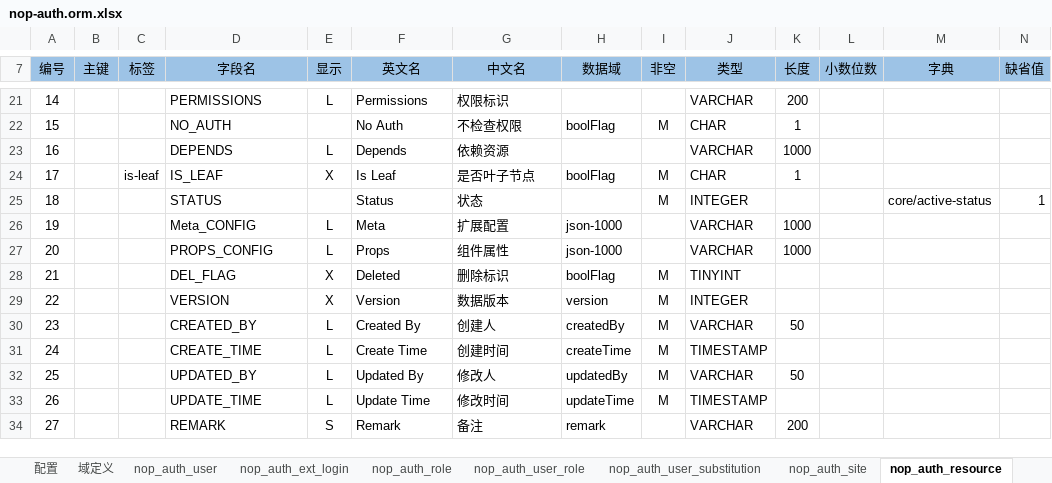
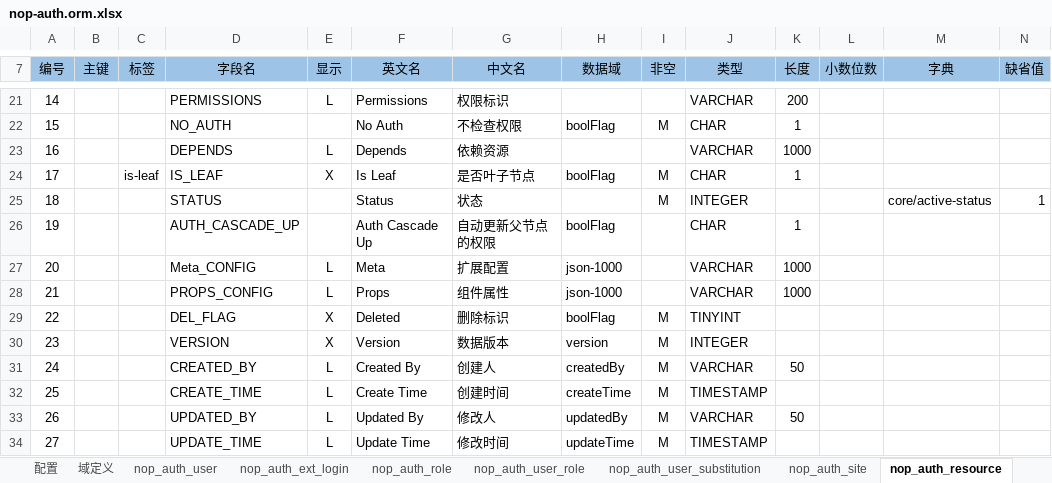
Before and after one commit to entropy-cloud/nop-entropy, an Excel workbook: nop-auth/model/nop-auth.orm.xlsx, sheet nop_auth_resource, drawn as a sheet; only a part is shown, gaps mark what is left out; the shorter side is filled out with more unchanged rows; values as stored, in another font and other column widths than the file's, no borders; addresses are those after the commit; rows hold the shown columns only; the diff names each change by its address in the sheet, - before the commit and + after, or states it on an @@ line.

Commit message:
nop_auth_resource增加auth_cascade_up表

```diff
--- a/nop-auth/model/nop-auth.orm.xlsx (sheet nop_auth_resource)
+++ b/nop-auth/model/nop-auth.orm.xlsx (sheet nop_auth_resource)
+row 26: 19 |  |  | AUTH_CASCADE_UP |  | Auth Cascade Up | 自动更新父节点的权限 | boolFlag |  | CHAR | 1
@@ column A (编号) renumbered between rows 27 and 35 @@
```
Also changed, not shown: 13 other files.
